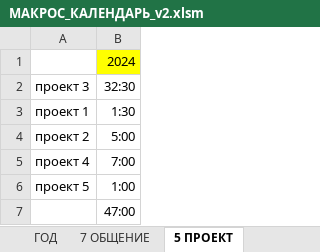
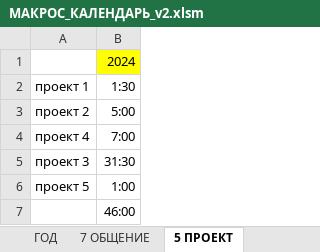
Before and after one commit to sirilgiz/alekseev, an Excel workbook: Excel/Календарь Outlook/МАКРОС_КАЛЕНДАРЬ_v2.xlsm, sheet 5 ПРОЕКТ, drawn as a sheet; values as stored, in another font and other column widths than the file's, no borders; removed rows and columns are numbered as before the commit, all else as after; the diff names each change by its address in the sheet, - before the commit and + after, or states it on an @@ line.

Commit message:
Добавил статистику по проектам из категории "5 ПРОЕКТ" на листы ДНИ, НЕДЕЛИ .. ГОД

```diff
--- a/Excel/Календарь Outlook/МАКРОС_КАЛЕНДАРЬ_v2.xlsm (sheet 5 ПРОЕКТ)
+++ b/Excel/Календарь Outlook/МАКРОС_КАЛЕНДАРЬ_v2.xlsm (sheet 5 ПРОЕКТ)
-row 2: проект 3 | 32:30
+row 5: проект 3 | 31:30
-B7: 47:00
+B7: 46:00
```
Also changed, not shown: sheet DataTable, sheet НЕДЕЛИ, sheet МЕСЯЦЫ, sheet ГОД, sheet КВАРТАЛЫ, sheet ДНИ.
